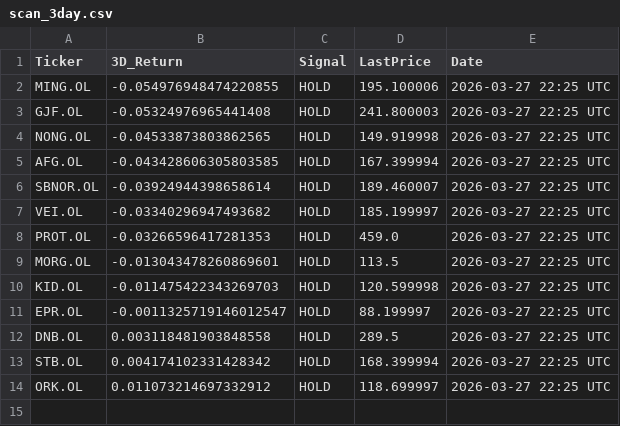
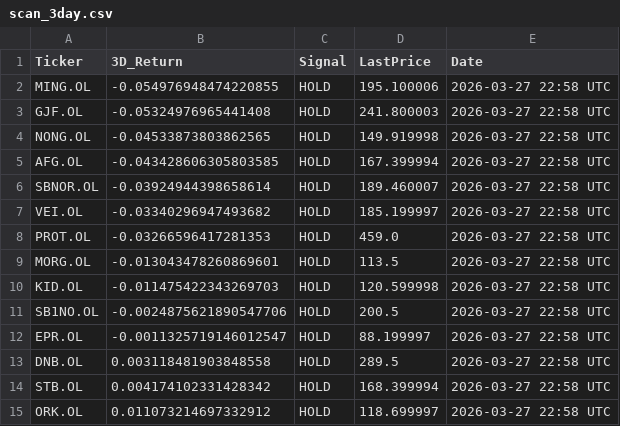
Before and after one commit to AndersHagenH/Stock_fetches, a CSV file: public/data/scan_3day.csv, drawn as a sheet.

```diff
--- a/public/data/scan_3day.csv
+++ b/public/data/scan_3day.csv
@@ -1,14 +1,15 @@
 Ticker,3D_Return,Signal,LastPrice,Date
-MING.OL,-0.054976948474220855,HOLD,195.100006,2026-03-27 22:25 UTC
-GJF.OL,-0.05324976965441408,HOLD,241.800003,2026-03-27 22:25 UTC
-NONG.OL,-0.04533873803862565,HOLD,149.919998,2026-03-27 22:25 UTC
-AFG.OL,-0.043428606305803585,HOLD,167.399994,2026-03-27 22:25 UTC
-SBNOR.OL,-0.03924944398658614,HOLD,189.460007,2026-03-27 22:25 UTC
-VEI.OL,-0.03340296947493682,HOLD,185.199997,2026-03-27 22:25 UTC
-PROT.OL,-0.03266596417281353,HOLD,459.0,2026-03-27 22:25 UTC
-MORG.OL,-0.013043478260869601,HOLD,113.5,2026-03-27 22:25 UTC
-KID.OL,-0.011475422343269703,HOLD,120.599998,2026-03-27 22:25 UTC
-EPR.OL,-0.0011325719146012547,HOLD,88.199997,2026-03-27 22:25 UTC
-DNB.OL,0.003118481903848558,HOLD,289.5,2026-03-27 22:25 UTC
-STB.OL,0.004174102331428342,HOLD,168.399994,2026-03-27 22:25 UTC
-ORK.OL,0.011073214697332912,HOLD,118.699997,2026-03-27 22:25 UTC
+MING.OL,-0.054976948474220855,HOLD,195.100006,2026-03-27 22:58 UTC
+GJF.OL,-0.05324976965441408,HOLD,241.800003,2026-03-27 22:58 UTC
+NONG.OL,-0.04533873803862565,HOLD,149.919998,2026-03-27 22:58 UTC
+AFG.OL,-0.043428606305803585,HOLD,167.399994,2026-03-27 22:58 UTC
+SBNOR.OL,-0.03924944398658614,HOLD,189.460007,2026-03-27 22:58 UTC
+VEI.OL,-0.03340296947493682,HOLD,185.199997,2026-03-27 22:58 UTC
+PROT.OL,-0.03266596417281353,HOLD,459.0,2026-03-27 22:58 UTC
+MORG.OL,-0.013043478260869601,HOLD,113.5,2026-03-27 22:58 UTC
+KID.OL,-0.011475422343269703,HOLD,120.599998,2026-03-27 22:58 UTC
+SB1NO.OL,-0.0024875621890547706,HOLD,200.5,2026-03-27 22:58 UTC
+EPR.OL,-0.0011325719146012547,HOLD,88.199997,2026-03-27 22:58 UTC
+DNB.OL,0.003118481903848558,HOLD,289.5,2026-03-27 22:58 UTC
+STB.OL,0.004174102331428342,HOLD,168.399994,2026-03-27 22:58 UTC
+ORK.OL,0.011073214697332912,HOLD,118.699997,2026-03-27 22:58 UTC
```
Also changed, not shown: 1 other file.
